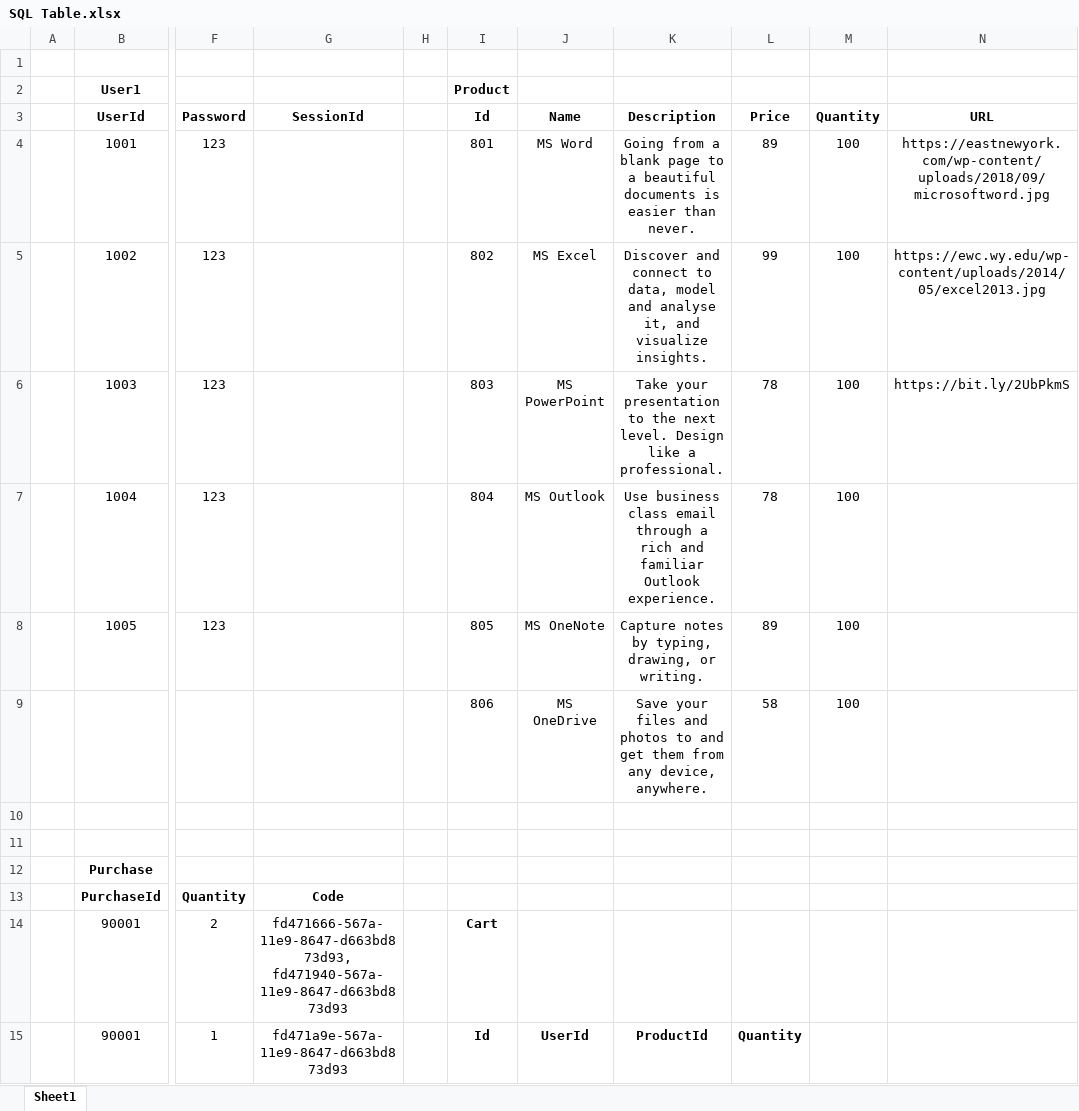
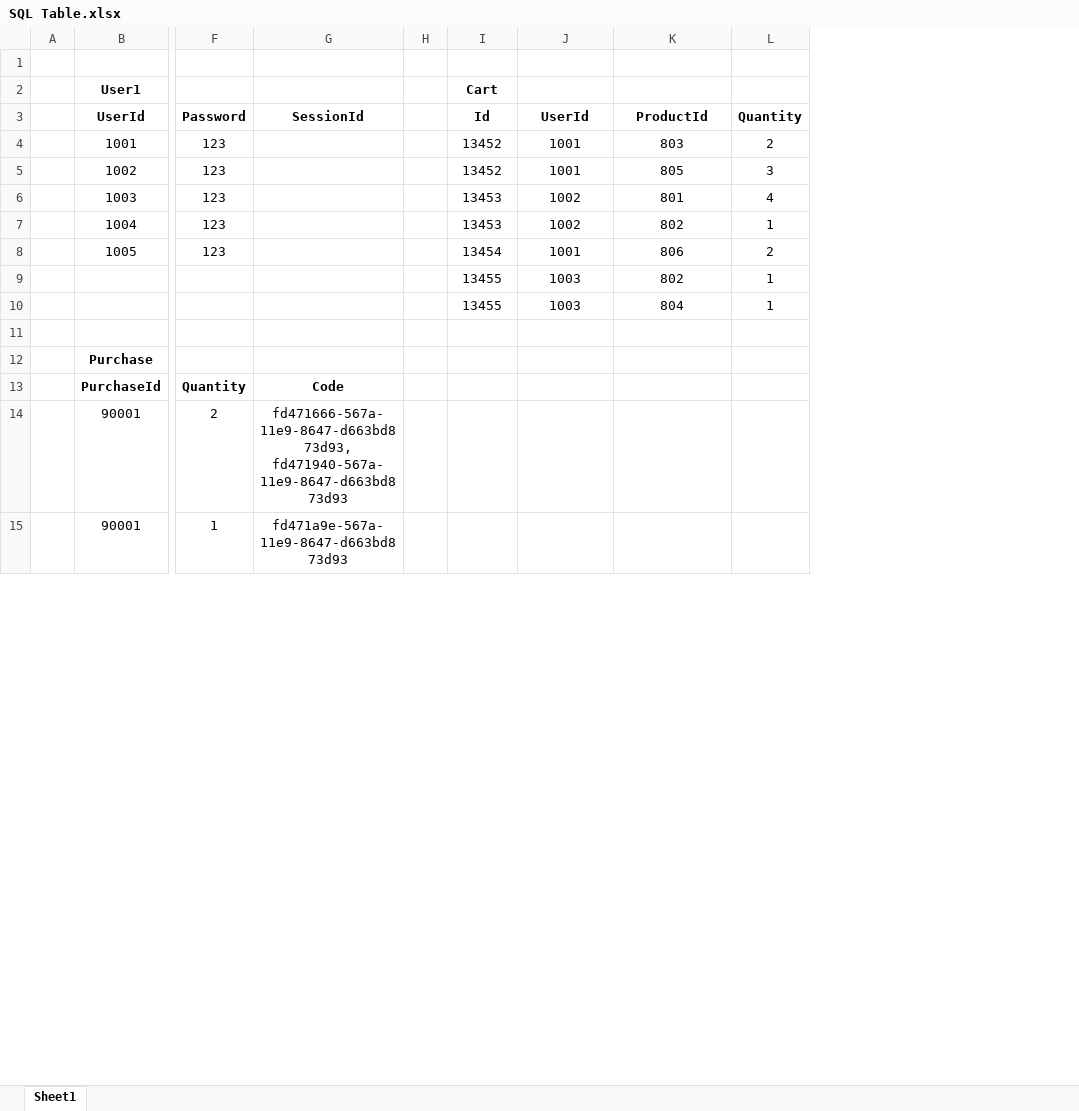
Before and after one commit to antaresQ/CA, an Excel workbook: SQL Table.xlsx, sheet Sheet1, drawn as a sheet; only a part is shown, gaps mark what is left out; values as stored, in another font and other column widths than the file's, no borders; removed rows and columns are numbered as before the commit, all else as after; rows hold the shown columns only; the diff covers the shown part only; the diff names each change by its address in the sheet, - before the commit and + after, or states it on an @@ line.

Commit message:
Updated SQL DB & SQL Table - 04042019/1150AM

```diff
--- a/SQL Table.xlsx (sheet Sheet1)
+++ b/SQL Table.xlsx (sheet Sheet1)
-column M (Quantity), rows 4-8: all 100
-column N (URL), rows 4-6: https://eastnewyork.com/wp-content/uploads/2018/09/microsoftword.jpg | https://ewc.wy.edu/wp-content/uploads/2014/05/excel2013.jpg | https://bit.ly/2UbPkmS
-I2 (Id): Product
+I2 (Id): Cart
-J3: Name
+J3: UserId
-K3: Description
+K3: ProductId
-L3: Price
+L3: Quantity
-I4 (Id): 801
+I4 (Id): 13452
-J4 (UserId): MS Word
+J4 (UserId): 1001
-K4 (ProductId): Going from a blank page to a beautiful documents is easier than never.
+K4 (ProductId): 803
-L4 (Quantity): 89
+L4 (Quantity): 2
-I5 (Id): 802
+I5 (Id): 13452
-J5 (UserId): MS Excel
+J5 (UserId): 1001
-K5 (ProductId): Discover and connect to data, model and analyse it, and visualize insights.
+K5 (ProductId): 805
-L5 (Quantity): 99
+L5 (Quantity): 3
-I6 (Id): 803
+I6 (Id): 13453
-J6 (UserId): MS PowerPoint
+J6 (UserId): 1002
-K6 (ProductId): Take your presentation to the next level. Design like a professional.
+K6 (ProductId): 801
-L6 (Quantity): 78
+L6 (Quantity): 4
-I7 (Id): 804
+I7 (Id): 13453
-J7 (UserId): MS Outlook
+J7 (UserId): 1002
-K7 (ProductId): Use business class email through a rich and familiar Outlook experience.
+K7 (ProductId): 802
-L7 (Quantity): 78
+L7 (Quantity): 1
-I8 (Id): 805
+I8 (Id): 13454
-J8 (UserId): MS OneNote
+J8 (UserId): 1001
-K8 (ProductId): Capture notes by typing, drawing, or writing.
+K8 (ProductId): 806
-L8 (Quantity): 89
+L8 (Quantity): 2
-row 9:  |  |  |  |  | 806 | MS OneDrive | Save your files and photos to and get them from any device, anywhere. | 58 | 100
-row 9: (empty)
+row 9:  |  |  |  |  | 13455 | 1003 | 802 | 1
+row 10:  |  |  |  |  | 13455 | 1003 | 804 | 1
-I14 (Id): Cart
+I14 (Id): (empty)
-I15 (Id): Id
+I15 (Id): (empty)
-J15 (UserId): UserId
+J15 (UserId): (empty)
-K15 (ProductId): ProductId
+K15 (ProductId): (empty)
-L15 (Quantity): Quantity
+L15 (Quantity): (empty)
```
Also changed, not shown: 11 added rows and 26 edited cells elsewhere in this sheet, 1 other file.
